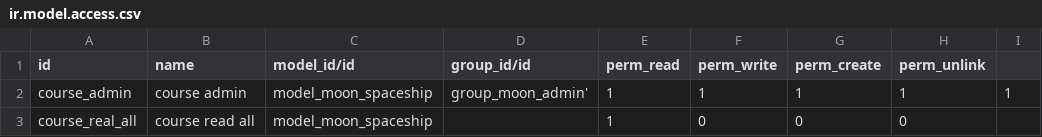
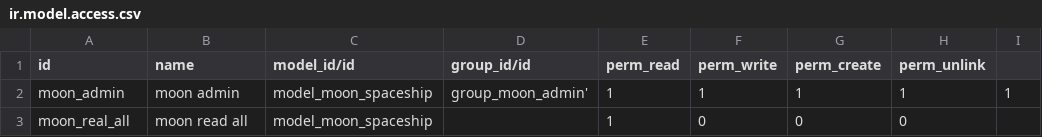
Before and after one commit to elce-odoo/elce-technical_training, a CSV file: odoo_moon/security/ir.model.access.csv, drawn as a sheet.

Commit message:
espacio

```diff
--- a/odoo_moon/security/ir.model.access.csv
+++ b/odoo_moon/security/ir.model.access.csv
@@ -1,3 +1,3 @@
 id,name,model_id/id,group_id/id,perm_read,perm_write,perm_create,perm_unlink
-course_admin,course admin,model_moon_spaceship,group_moon_admin',1,1,1,1,1
-course_real_all,course read all, model_moon_spaceship,,1,0,0,0
+moon_admin,moon admin,model_moon_spaceship,group_moon_admin',1,1,1,1,1
+moon_real_all,moon read all,model_moon_spaceship,,1,0,0,0
```
